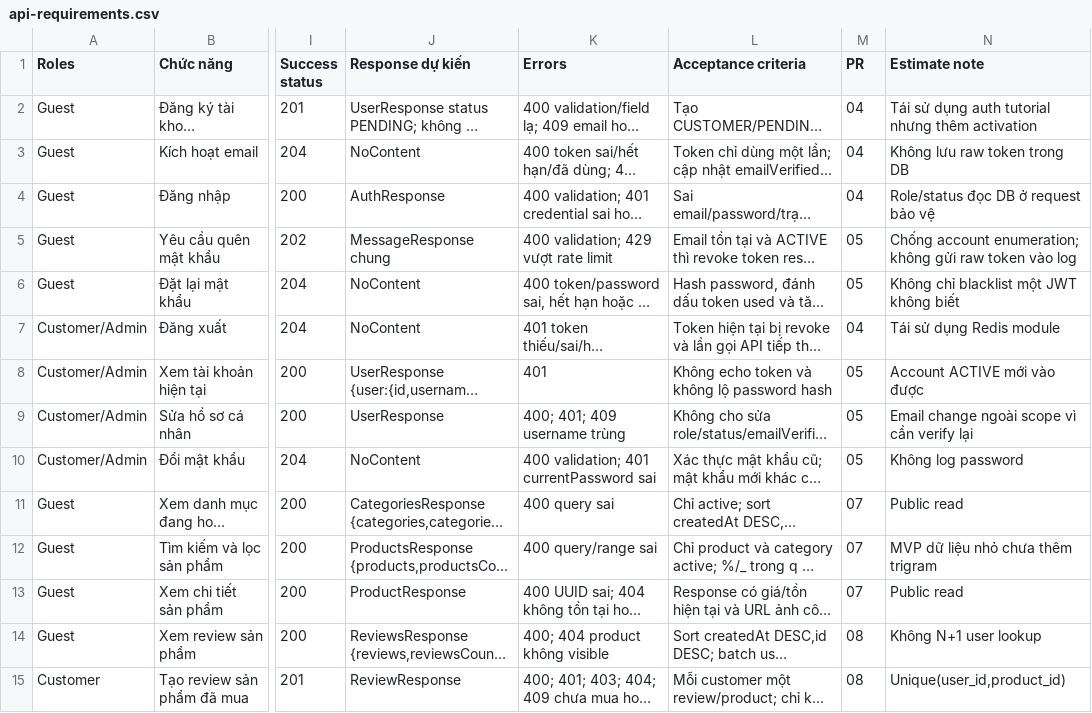
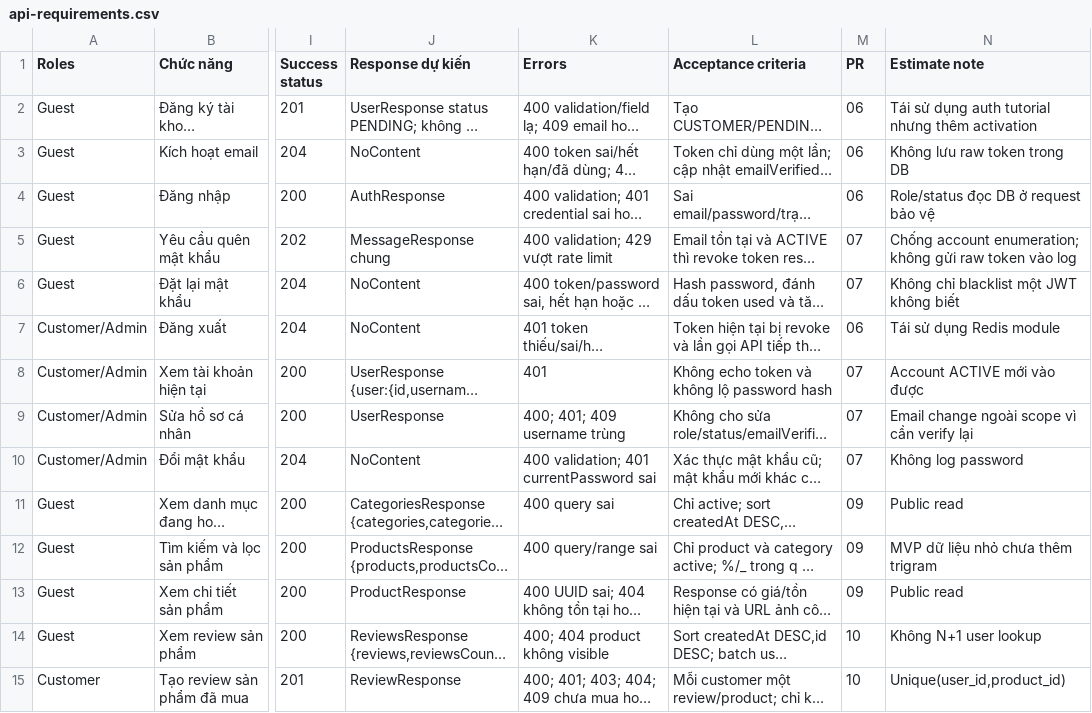
Before and after one commit to manhpv-3661/mini-shop-api, a CSV file: docs/planning/api-requirements.csv, drawn as a sheet; only a part is shown, gaps mark what is left out; long unchanged cells end in …; the diff covers the shown part only; the diff names each change by its address in the sheet, - before the commit and + after, or states it on an @@ line.

```diff
--- a/docs/planning/api-requirements.csv
+++ b/docs/planning/api-requirements.csv
-M2:M4 (PR): 04
+M2:M4 (PR): 06
-M5:M6 (PR): 05
+M5:M6 (PR): 07
-M7 (PR): 04
+M7 (PR): 06
-M8:M10 (PR): 05
+M8:M10 (PR): 07
-M11:M13 (PR): 07
+M11:M13 (PR): 09
-M14:M15 (PR): 08
+M14:M15 (PR): 10
```
Also changed, not shown: 29 edited cells elsewhere in this file, 12 other files.
